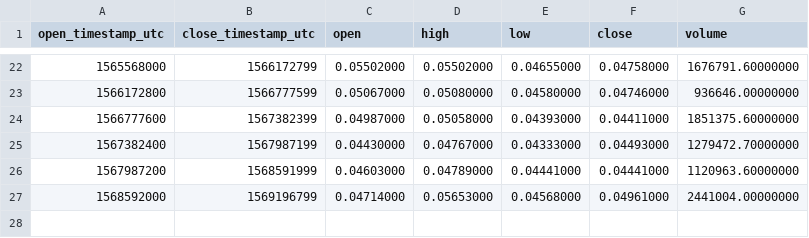
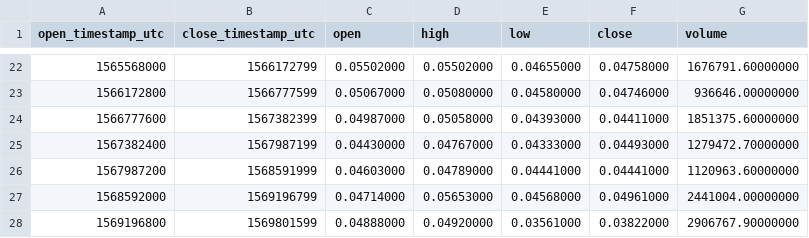
Before and after one commit to cryptobigbro/binance-ADAPAX, a CSV file: binance-ADAPAX-1w.csv, drawn as a sheet; only a part is shown, gaps mark what is left out; the diff names each change by its address in the sheet, - before the commit and + after, or states it on an @@ line.

```diff
--- a/binance-ADAPAX-1w.csv
+++ b/binance-ADAPAX-1w.csv
+row 28: 1569196800 | 1569801599 | 0.04888000 | 0.04920000 | 0.03561000 | 0.03822000 | 2906767.90000000
```
Also changed, not shown: binance-ADAPAX-1d.csv, binance-ADAPAX-1h.csv.
